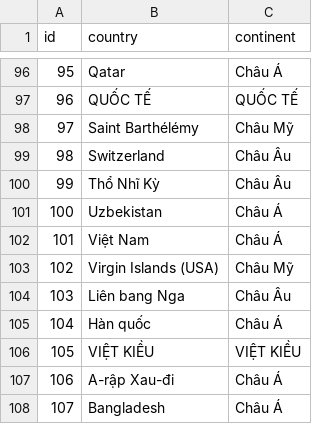
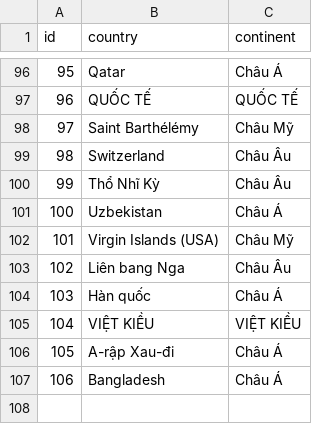
Before and after one commit to Danny2501-python/hci-data_serving, a CSV file: seeds/ucbt_country_continent.csv, drawn as a sheet; only a part is shown, gaps mark what is left out; removed rows and columns are numbered as before the commit, all else as after; the diff names each change by its address in the sheet, - before the commit and + after, or states it on an @@ line.

```diff
--- a/seeds/ucbt_country_continent.csv
+++ b/seeds/ucbt_country_continent.csv
-row 102: 101 | Việt Nam | Châu Á
@@ column A (id) renumbered from row 102 down @@
```
Also changed, not shown: 4 other files.
